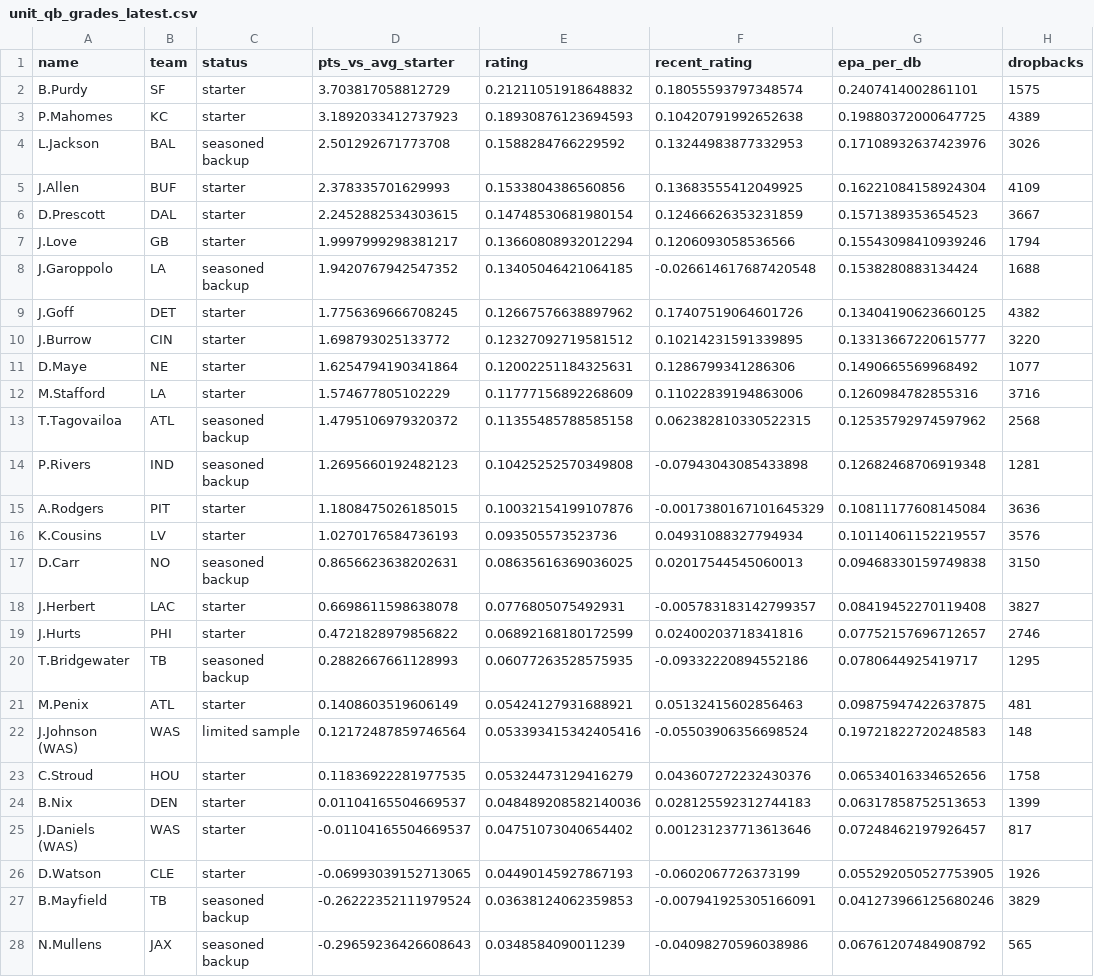
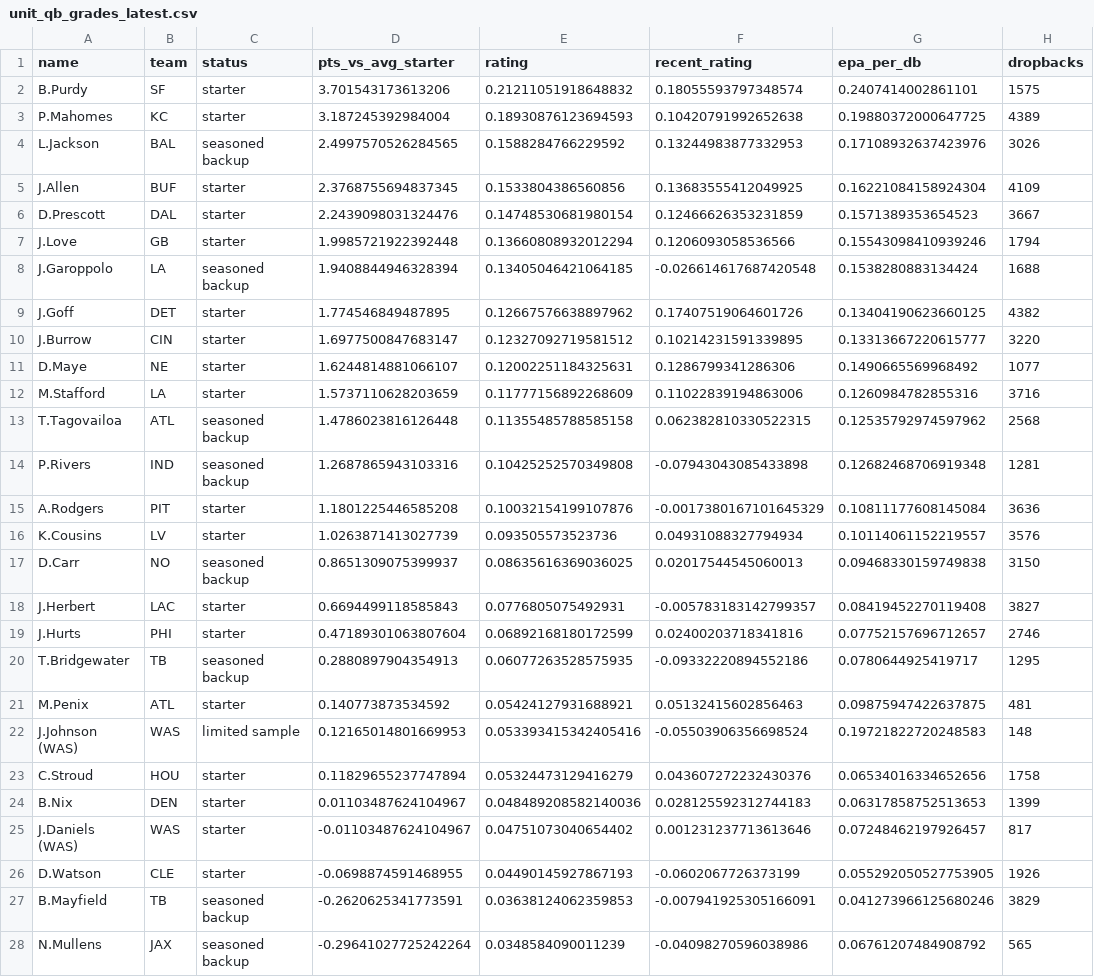
Before and after one commit to zgriesser-hue/NFL-unit-board, a CSV file: boards/unit_qb_grades_latest.csv, drawn as a sheet; only a part is shown; the diff covers the shown part only; the diff names each change by its address in the sheet, - before the commit and + after, or states it on an @@ line.

```diff
--- a/boards/unit_qb_grades_latest.csv
+++ b/boards/unit_qb_grades_latest.csv
-D2 (pts_vs_avg_starter): 3.703817058812729
+D2 (pts_vs_avg_starter): 3.701543173613206
-D3 (pts_vs_avg_starter): 3.1892033412737923
+D3 (pts_vs_avg_starter): 3.187245392984004
-D4 (pts_vs_avg_starter): 2.501292671773708
+D4 (pts_vs_avg_starter): 2.4997570526284565
-D5 (pts_vs_avg_starter): 2.378335701629993
+D5 (pts_vs_avg_starter): 2.3768755694837345
-D6 (pts_vs_avg_starter): 2.2452882534303615
+D6 (pts_vs_avg_starter): 2.2439098031324476
-D7 (pts_vs_avg_starter): 1.9997999298381217
+D7 (pts_vs_avg_starter): 1.9985721922392448
-D8 (pts_vs_avg_starter): 1.9420767942547352
+D8 (pts_vs_avg_starter): 1.9408844946328394
-D9 (pts_vs_avg_starter): 1.7756369666708245
+D9 (pts_vs_avg_starter): 1.774546849487895
-D10 (pts_vs_avg_starter): 1.698793025133772
+D10 (pts_vs_avg_starter): 1.6977500847683147
-D11 (pts_vs_avg_starter): 1.6254794190341864
+D11 (pts_vs_avg_starter): 1.6244814881066107
-D12 (pts_vs_avg_starter): 1.574677805102229
+D12 (pts_vs_avg_starter): 1.5737110628203659
-D13 (pts_vs_avg_starter): 1.4795106979320372
+D13 (pts_vs_avg_starter): 1.4786023816126448
-D14 (pts_vs_avg_starter): 1.2695660192482123
+D14 (pts_vs_avg_starter): 1.2687865943103316
-D15 (pts_vs_avg_starter): 1.1808475026185015
+D15 (pts_vs_avg_starter): 1.1801225446585208
-D16 (pts_vs_avg_starter): 1.0270176584736193
+D16 (pts_vs_avg_starter): 1.0263871413027739
-D17 (pts_vs_avg_starter): 0.8656623638202631
+D17 (pts_vs_avg_starter): 0.8651309075399937
-D18 (pts_vs_avg_starter): 0.6698611598638078
+D18 (pts_vs_avg_starter): 0.6694499118585843
-D19 (pts_vs_avg_starter): 0.4721828979856822
+D19 (pts_vs_avg_starter): 0.47189301063807604
-D20 (pts_vs_avg_starter): 0.2882667661128993
+D20 (pts_vs_avg_starter): 0.2880897904354913
-D21 (pts_vs_avg_starter): 0.1408603519606149
+D21 (pts_vs_avg_starter): 0.140773873534592
-D22 (pts_vs_avg_starter): 0.12172487859746564
+D22 (pts_vs_avg_starter): 0.12165014801669953
-D23 (pts_vs_avg_starter): 0.11836922281977535
+D23 (pts_vs_avg_starter): 0.11829655237747894
-D24 (pts_vs_avg_starter): 0.01104165504669537
+D24 (pts_vs_avg_starter): 0.01103487624104967
-D25 (pts_vs_avg_starter): -0.01104165504669537
+D25 (pts_vs_avg_starter): -0.01103487624104967
-D26 (pts_vs_avg_starter): -0.06993039152713065
+D26 (pts_vs_avg_starter): -0.0698874591468955
-D27 (pts_vs_avg_starter): -0.26222352111979524
+D27 (pts_vs_avg_starter): -0.2620625341773591
-D28 (pts_vs_avg_starter): -0.29659236426608643
+D28 (pts_vs_avg_starter): -0.29641027725242264
```
Also changed, not shown: 56 edited cells elsewhere in this file, boards/model_weights_latest.csv, boards/unit_team_ratings_latest.csv, 4 other files.
